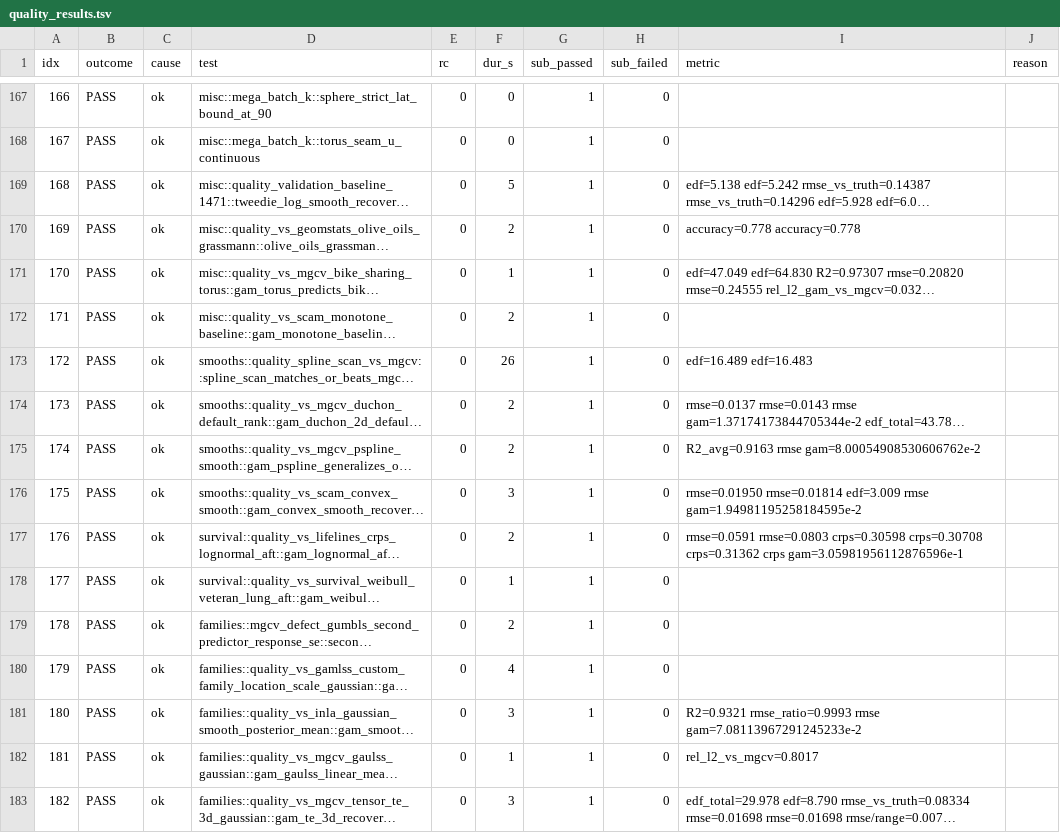
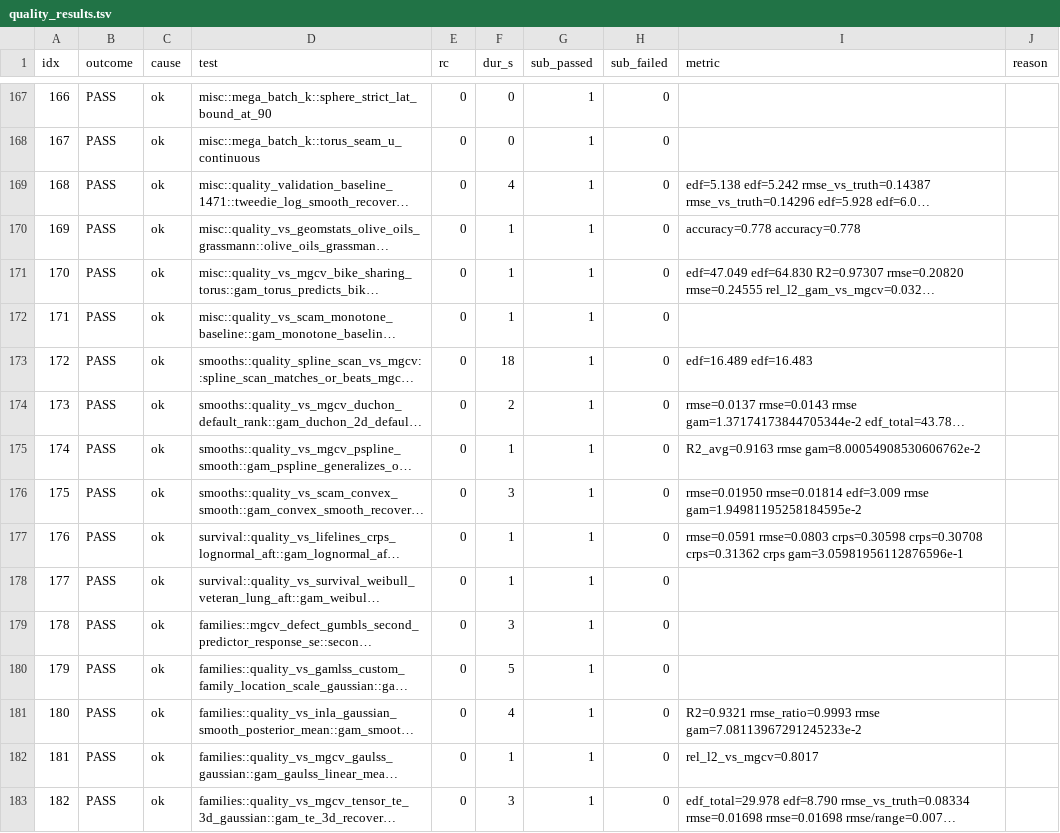
Before and after one commit to SauersML/gam, a TSV file: bench/gha_results/reference-quality/quality_results.tsv, drawn as a sheet; only a part is shown, gaps mark what is left out; long unchanged cells end in …; the diff covers the shown part only; the diff names each change by its address in the sheet, - before the commit and + after, or states it on an @@ line.

```diff
--- a/bench/gha_results/reference-quality/quality_results.tsv
+++ b/bench/gha_results/reference-quality/quality_results.tsv
-F169 (dur_s): 5
+F169 (dur_s): 4
-F170 (dur_s): 2
+F170 (dur_s): 1
-F172 (dur_s): 2
+F172 (dur_s): 1
-F173 (dur_s): 26
+F173 (dur_s): 18
-F175 (dur_s): 2
+F175 (dur_s): 1
-F177 (dur_s): 2
+F177 (dur_s): 1
-F179 (dur_s): 2
+F179 (dur_s): 3
-F180 (dur_s): 4
+F180 (dur_s): 5
-F181 (dur_s): 3
+F181 (dur_s): 4
```
Also changed, not shown: 139 edited cells elsewhere in this file, 3 other files.
